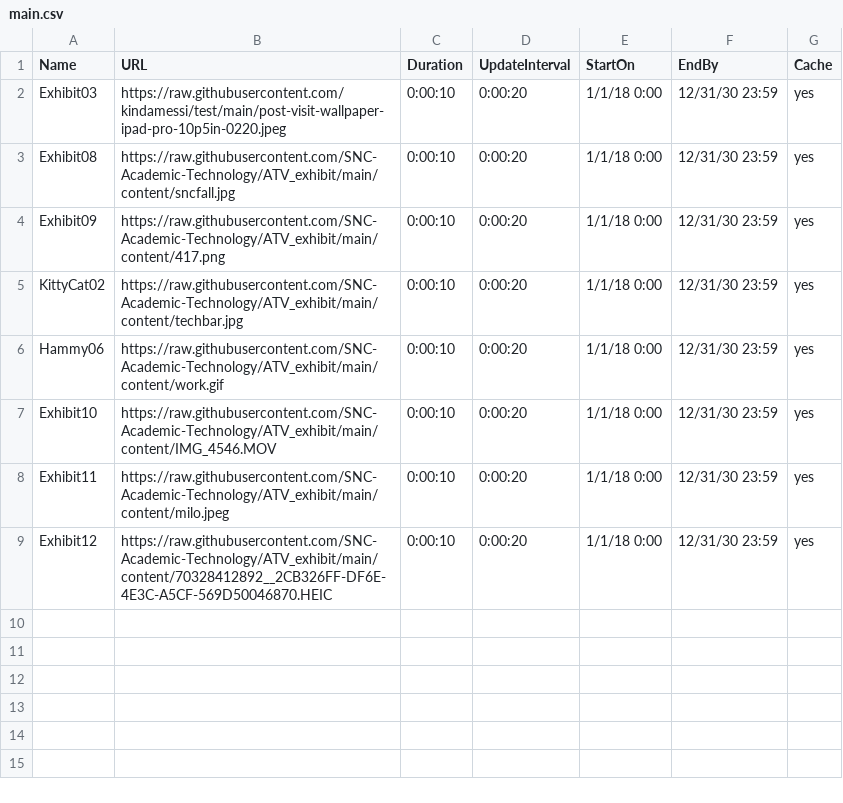
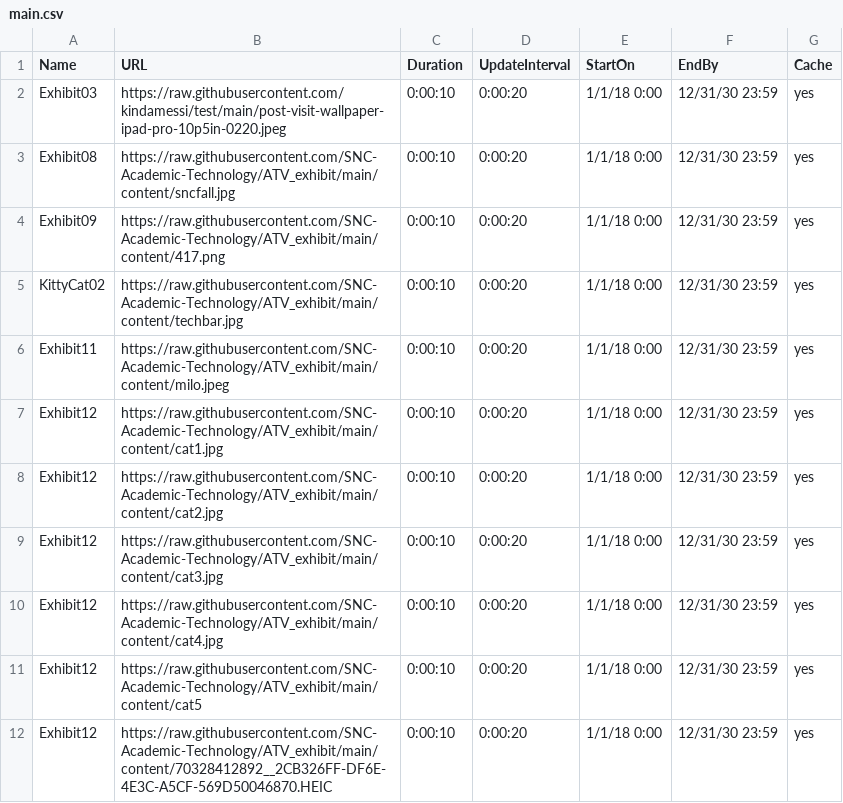
Before and after one commit to SNC-Academic-Technology/ATV_exhibit, a CSV file: main.csv, drawn as a sheet.

Commit message:
Update main.csv

```diff
--- a/main.csv
+++ b/main.csv
@@ -5,5 +5,8 @@ Exhibit09,https://raw.githubusercontent.com/SNC-Academic-Technology/ATV_exhibit/
 KittyCat02,https://raw.githubusercontent.com/SNC-Academic-Technology/ATV_exhibit/main/content/techbar.jpg,0:00:10,0:00:20,1/1/18 0:00,12/31/30 23:59,yes
-Hammy06,https://raw.githubusercontent.com/SNC-Academic-Technology/ATV_exhibit/main/content/work.gif,0:00:10,0:00:20,1/1/18 0:00,12/31/30 23:59,yes
-Exhibit10,https://raw.githubusercontent.com/SNC-Academic-Technology/ATV_exhibit/main/content/IMG_4546.MOV,0:00:10,0:00:20,1/1/18 0:00,12/31/30 23:59,yes
 Exhibit11,https://raw.githubusercontent.com/SNC-Academic-Technology/ATV_exhibit/main/content/milo.jpeg,0:00:10,0:00:20,1/1/18 0:00,12/31/30 23:59,yes
+Exhibit12,https://raw.githubusercontent.com/SNC-Academic-Technology/ATV_exhibit/main/content/cat1.jpg,0:00:10,0:00:20,1/1/18 0:00,12/31/30 23:59,yes
+Exhibit12,https://raw.githubusercontent.com/SNC-Academic-Technology/ATV_exhibit/main/content/cat2.jpg,0:00:10,0:00:20,1/1/18 0:00,12/31/30 23:59,yes
+Exhibit12,https://raw.githubusercontent.com/SNC-Academic-Technology/ATV_exhibit/main/content/cat3.jpg,0:00:10,0:00:20,1/1/18 0:00,12/31/30 23:59,yes
+Exhibit12,https://raw.githubusercontent.com/SNC-Academic-Technology/ATV_exhibit/main/content/cat4.jpg,0:00:10,0:00:20,1/1/18 0:00,12/31/30 23:59,yes
+Exhibit12,https://raw.githubusercontent.com/SNC-Academic-Technology/ATV_exhibit/main/content/cat5,0:00:10,0:00:20,1/1/18 0:00,12/31/30 23:59,yes
 Exhibit12,https://raw.githubusercontent.com/SNC-Academic-Technology/ATV_exhibit/main/content/70328412892__2CB326FF-DF6E-4E3C-A5CF-569D50046870.HEIC,0:00:10,0:00:20,1/1/18 0:00,12/31/30 23:59,yes
```
